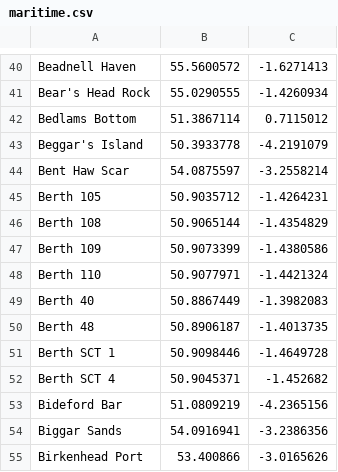
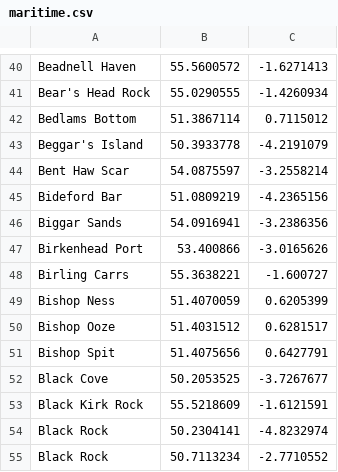
Before and after one commit to eldang/textgen-all-the-places, a CSV file: data/maritime.csv, drawn as a sheet; only a part is shown, gaps mark what is left out; the shorter side is filled out with more unchanged rows; the diff names each change by its address in the sheet, - before the commit and + after, or states it on an @@ line.

Commit message:
A little cleanup of the input data & output timing

```diff
--- a/data/maritime.csv
+++ b/data/maritime.csv
-row 45: Berth 105 | 50.9035712 | -1.4264231
-row 46: Berth 108 | 50.9065144 | -1.4354829
-row 47: Berth 109 | 50.9073399 | -1.4380586
-row 48: Berth 110 | 50.9077971 | -1.4421324
-row 49: Berth 40 | 50.8867449 | -1.3982083
-row 50: Berth 48 | 50.8906187 | -1.4013735
-row 51: Berth SCT 1 | 50.9098446 | -1.4649728
-row 52: Berth SCT 4 | 50.9045371 | -1.452682
```
Also changed, not shown: 1 other file.
